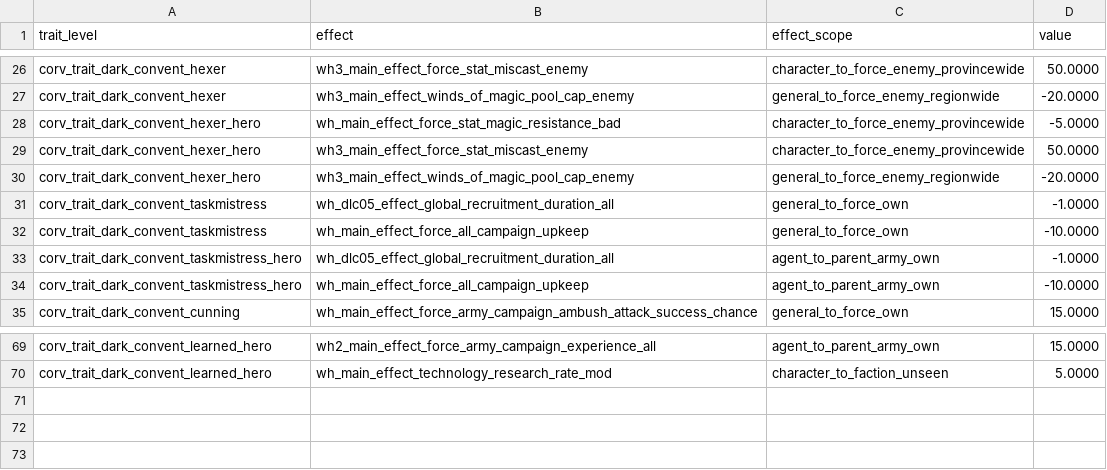
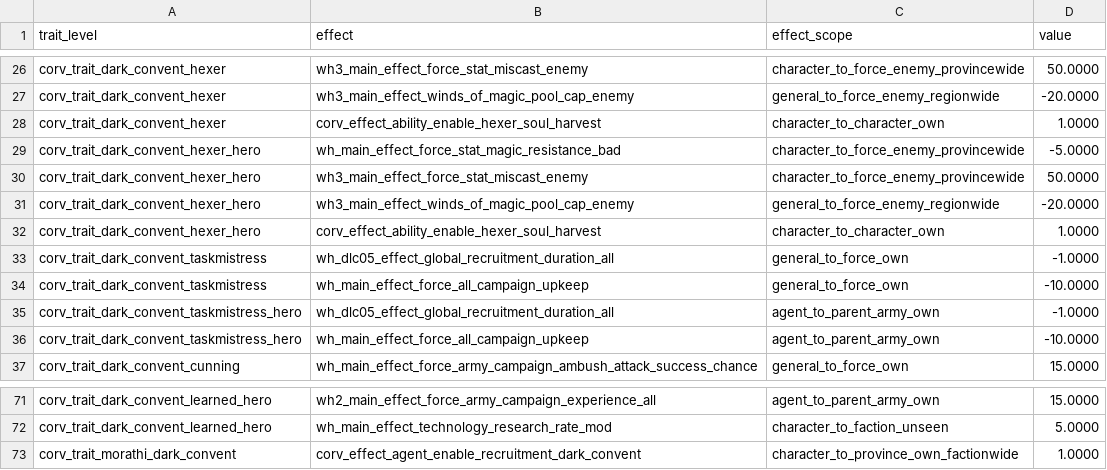
Before and after one commit to Corvus707/Morathi-Dark-Convent-Mod, a TSV file: db/trait_level_effects_tables/corvus_dark_convent.tsv, drawn as a sheet; only a part is shown, gaps mark what is left out; the diff names each change by its address in the sheet, - before the commit and + after, or states it on an @@ line.

```diff
--- a/db/trait_level_effects_tables/corvus_dark_convent.tsv
+++ b/db/trait_level_effects_tables/corvus_dark_convent.tsv
+row 28: corv_trait_dark_convent_hexer | corv_effect_ability_enable_hexer_soul_harvest | character_to_character_own | 1.0000
+row 32: corv_trait_dark_convent_hexer_hero | corv_effect_ability_enable_hexer_soul_harvest | character_to_character_own | 1.0000
+row 73: corv_trait_morathi_dark_convent | corv_effect_agent_enable_recruitment_dark_convent | character_to_province_own_factionwide | 1.0000
```
Also changed, not shown: db/character_training_dilemma_choice_agent_types_tables/corvus_morathi.tsv, db/character_trait_levels_tables/corvus_dark_convent.tsv, 41 other files.
